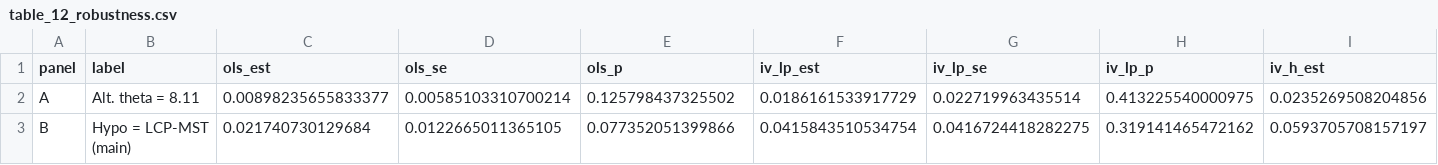
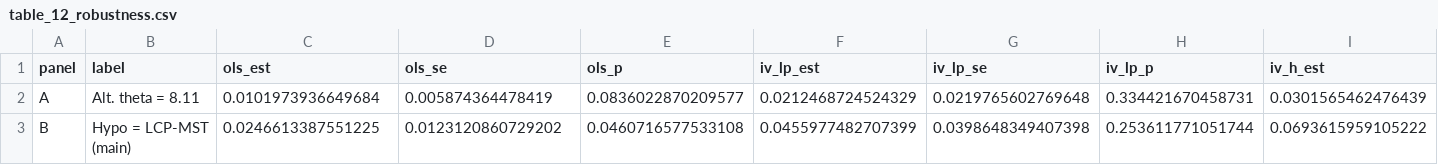
Before and after one commit to diegogentilepassaro/bimodal-transport-argentina, a CSV file: results/tables/table_12_robustness.csv, drawn as a sheet; only a part is shown; the diff covers the shown part only; the diff names each change by its address in the sheet, - before the commit and + after, or states it on an @@ line.

```diff
--- a/results/tables/table_12_robustness.csv
+++ b/results/tables/table_12_robustness.csv
-C2 (ols_est): 0.00898235655833377
+C2 (ols_est): 0.0101973936649684
-D2 (ols_se): 0.00585103310700214
+D2 (ols_se): 0.005874364478419
-E2 (ols_p): 0.125798437325502
+E2 (ols_p): 0.0836022870209577
-F2 (iv_lp_est): 0.0186161533917729
+F2 (iv_lp_est): 0.0212468724524329
-G2 (iv_lp_se): 0.022719963435514
+G2 (iv_lp_se): 0.0219765602769648
-H2 (iv_lp_p): 0.413225540000975
+H2 (iv_lp_p): 0.334421670458731
-I2 (iv_h_est): 0.0235269508204856
+I2 (iv_h_est): 0.0301565462476439
-C3 (ols_est): 0.021740730129684
+C3 (ols_est): 0.0246613387551225
-D3 (ols_se): 0.0122665011365105
+D3 (ols_se): 0.0123120860729202
-E3 (ols_p): 0.077352051399866
+E3 (ols_p): 0.0460716577533108
-F3 (iv_lp_est): 0.0415843510534754
+F3 (iv_lp_est): 0.0455977482707399
-G3 (iv_lp_se): 0.0416724418282275
+G3 (iv_lp_se): 0.0398648349407398
-H3 (iv_lp_p): 0.319141465472162
+H3 (iv_lp_p): 0.253611771051744
-I3 (iv_h_est): 0.0593705708157197
+I3 (iv_h_est): 0.0693615959105222
```
Also changed, not shown: 1 added row, 1 removed row and 82 edited cells elsewhere in this file, results/tables/diagnostic_heterogeneity.csv, results/tables/table_10_sectoral_iv.csv, 29 other files.
